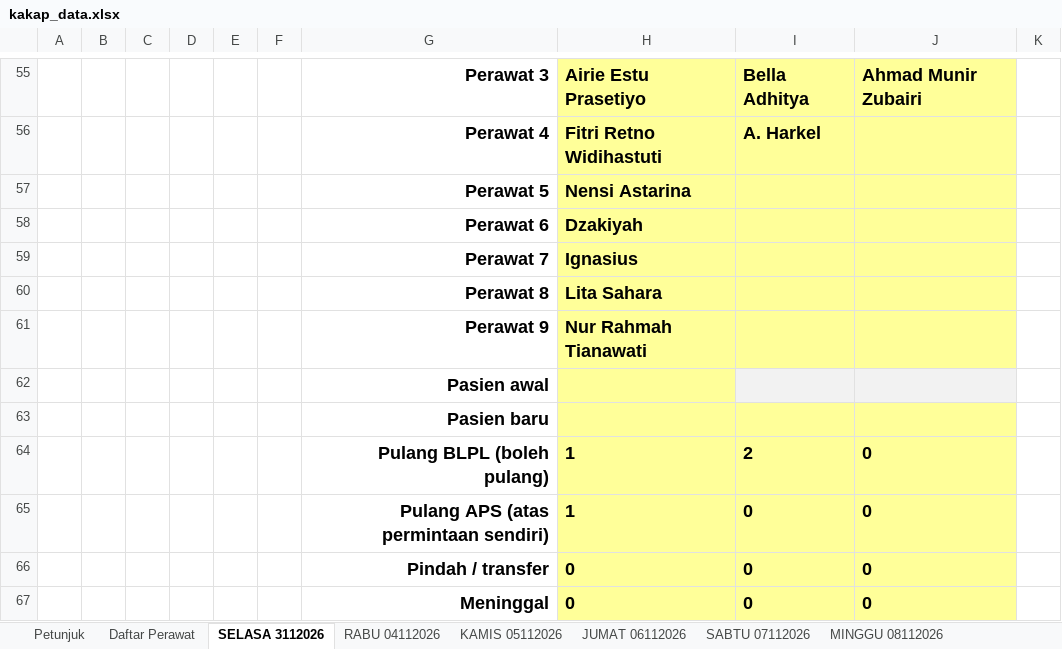
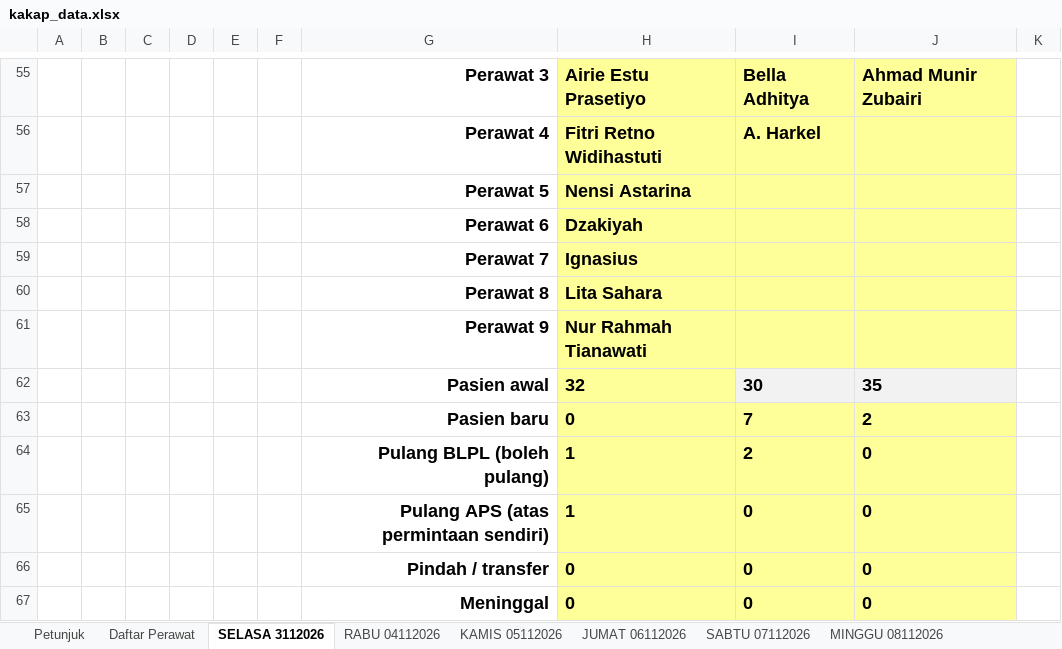
Before and after one commit to yadhie28/dashboard-ruang-kakap, an Excel workbook: kakap_data.xlsx, sheet SELASA 3112026, drawn as a sheet; only a part is shown, gaps mark what is left out; values as stored, in another font and other column widths than the file's, no borders; charts and pictures and conditional formats and table styles not drawn; removed rows and columns are numbered as before the commit, all else as after; the diff covers the shown part only; the diff names each change by its address in the sheet, - before the commit and + after, or states it on an @@ line.

```diff
--- a/kakap_data.xlsx (sheet SELASA 3112026)
+++ b/kakap_data.xlsx (sheet SELASA 3112026)
-row 62:  |  |  |  |  |  | Pasien awal
-row 63:  |  |  |  |  |  | Pasien baru
+row 62:  |  |  |  |  |  | Pasien awal | 32 | 30 | 35
+row 63:  |  |  |  |  |  | Pasien baru | 0 | 7 | 2
```
Also changed, not shown: 2 added rows, 2 removed rows, 2 edited cells and cell formats elsewhere in this sheet, sheet RABU 11112026, sheet JUMAT 06112026, sheet RABU 04112026, sheet SABTU 07112026, sheet KAMIS 05112026, sheet Petunjuk, formulas that keep their value, 4 other files.
